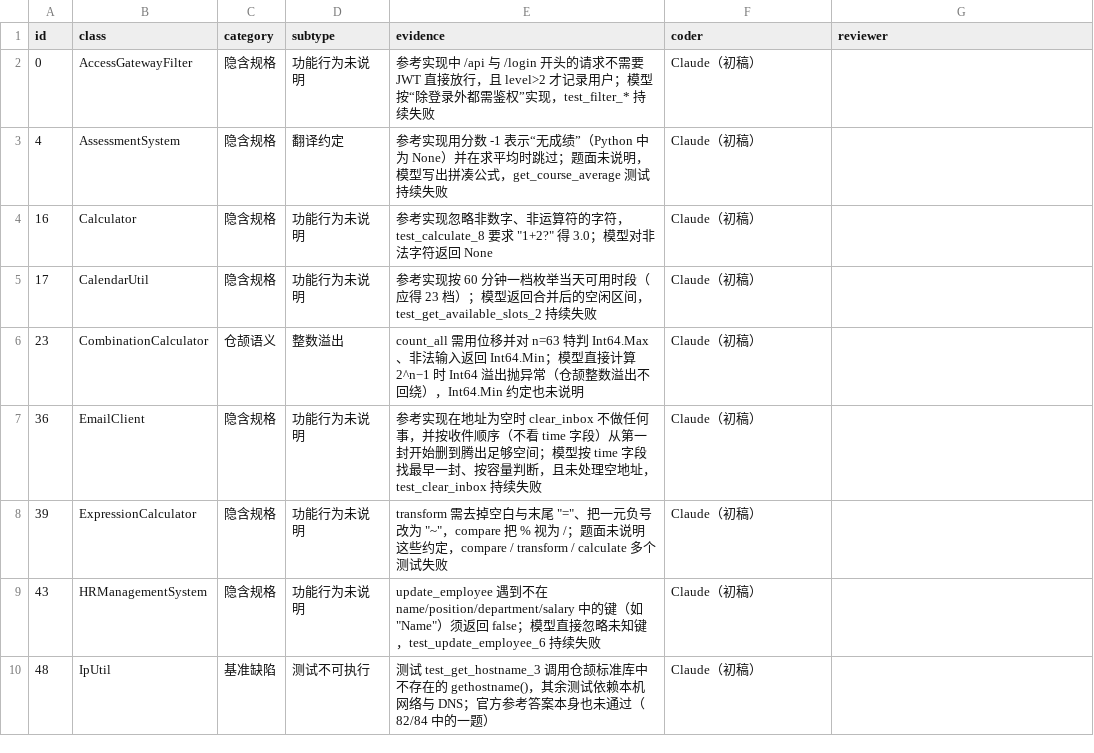
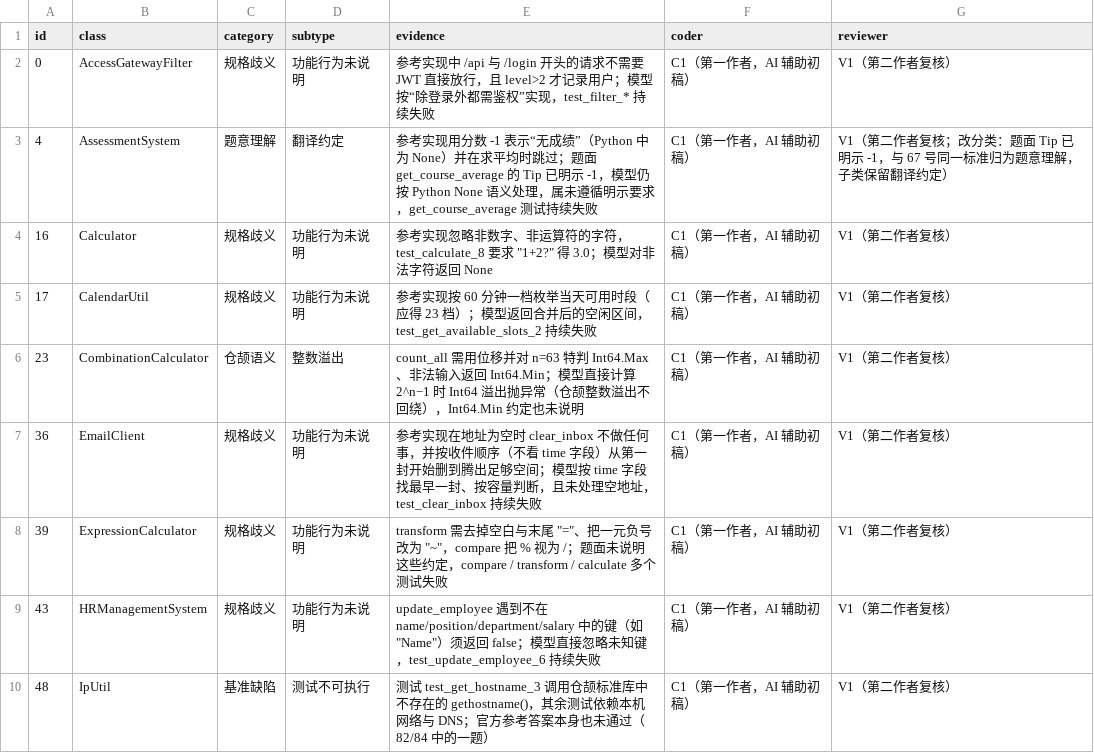
Before and after one commit to JunjieChen0/cangjie, a CSV file: results/stats/hard_problem_coding.csv, drawn as a sheet; only a part is shown; the diff covers the shown part only.

Commit message:
docs: apply reviewed coding of ClassEval hard problems

```diff
--- a/results/stats/hard_problem_coding.csv
+++ b/results/stats/hard_problem_coding.csv
@@ -1,10 +1,10 @@
 id,class,category,subtype,evidence,coder,reviewer
-0,AccessGatewayFilter,隐含规格,功能行为未说明,参考实现中 /api 与 /login 开头的请求不需要 JWT 直接放行，且 level>2 才记录用户；模型按“除登录外都需鉴权”实现，test_filter_* 持续失败,Claude（初稿）,
-4,AssessmentSystem,隐含规格,翻译约定,参考实现用分数 -1 表示“无成绩”（Python 中为 None）并在求平均时跳过；题面未说明，模型写出拼凑公式，get_course_average 测试持续失败,Claude（初稿）,
-16,Calculator,隐含规格,功能行为未说明,参考实现忽略非数字、非运算符的字符，test_calculate_8 要求 "1+2?" 得 3.0；模型对非法字符返回 None,Claude（初稿）,
-17,CalendarUtil,隐含规格,功能行为未说明,参考实现按 60 分钟一档枚举当天可用时段（应得 23 档）；模型返回合并后的空闲区间，test_get_available_slots_2 持续失败,Claude（初稿）,
-23,CombinationCalculator,仓颉语义,整数溢出,count_all 需用位移并对 n=63 特判 Int64.Max、非法输入返回 Int64.Min；模型直接计算 2^n−1 时 Int64 溢出抛异常（仓颉整数溢出不回绕），Int64.Min 约定也未说明,Claude（初稿）,
-36,EmailClient,隐含规格,功能行为未说明,参考实现在地址为空时 clear_inbox 不做任何事，并按收件顺序（不看 time 字段）从第一封开始删到腾出足够空间；模型按 time 字段找最早一封、按容量判断，且未处理空地址，test_clear_inbox 持续失败,Claude（初稿）,
-39,ExpressionCalculator,隐含规格,功能行为未说明,transform 需去掉空白与末尾 "="、把一元负号改为 "~"，compare 把 % 视为 /；题面未说明这些约定，compare / transform / calculate 多个测试失败,Claude（初稿）,
-43,HRManagementSystem,隐含规格,功能行为未说明,update_employee 遇到不在 name/position/department/salary 中的键（如 "Name"）须返回 false；模型直接忽略未知键，test_update_employee_6 持续失败,Claude（初稿）,
-48,IpUtil,基准缺陷,测试不可执行,测试 test_get_hostname_3 调用仓颉标准库中不存在的 gethostname()，其余测试依赖本机网络与 DNS；官方参考答案本身也未通过（82/84 中的一题）,Claude（初稿）,
+0,AccessGatewayFilter,规格歧义,功能行为未说明,参考实现中 /api 与 /login 开头的请求不需要 JWT 直接放行，且 level>2 才记录用户；模型按“除登录外都需鉴权”实现，test_filter_* 持续失败,C1（第一作者，AI 辅助初稿）,V1（第二作者复核）
+4,AssessmentSystem,题意理解,翻译约定,参考实现用分数 -1 表示“无成绩”（Python 中为 None）并在求平均时跳过；题面 get_course_average 的 Tip 已明示 -1，模型仍按 Python None 语义处理，属未遵循明示要求，get_course_average 测试持续失败,C1（第一作者，AI 辅助初稿）,V1（第二作者复核；改分类：题面 Tip 已明示 -1，与 67 号同一标准归为题意理解，子类保留翻译约定）
+16,Calculator,规格歧义,功能行为未说明,"参考实现忽略非数字、非运算符的字符，test_calculate_8 要求 ""1+2?"" 得 3.0；模型对非法字符返回 None",C1（第一作者，AI 辅助初稿）,V1（第二作者复核）
+17,CalendarUtil,规格歧义,功能行为未说明,参考实现按 60 分钟一档枚举当天可用时段（应得 23 档）；模型返回合并后的空闲区间，test_get_available_slots_2 持续失败,C1（第一作者，AI 辅助初稿）,V1（第二作者复核）
+23,CombinationCalculator,仓颉语义,整数溢出,count_all 需用位移并对 n=63 特判 Int64.Max、非法输入返回 Int64.Min；模型直接计算 2^n−1 时 Int64 溢出抛异常（仓颉整数溢出不回绕），Int64.Min 约定也未说明,C1（第一作者，AI 辅助初稿）,V1（第二作者复核）
+36,EmailClient,规格歧义,功能行为未说明,参考实现在地址为空时 clear_inbox 不做任何事，并按收件顺序（不看 time 字段）从第一封开始删到腾出足够空间；模型按 time 字段找最早一封、按容量判断，且未处理空地址，test_clear_inbox 持续失败,C1（第一作者，AI 辅助初稿）,V1（第二作者复核）
+39,ExpressionCalculator,规格歧义,功能行为未说明,"transform 需去掉空白与末尾 ""=""、把一元负号改为 ""~""，compare 把 % 视为 /；题面未说明这些约定，compare / transform / calculate 多个测试失败",C1（第一作者，AI 辅助初稿）,V1（第二作者复核）
+43,HRManagementSystem,规格歧义,功能行为未说明,"update_employee 遇到不在 name/position/department/salary 中的键（如 ""Name""）须返回 false；模型直接忽略未知键，test_update_employee_6 持续失败",C1（第一作者，AI 辅助初稿）,V1（第二作者复核）
+48,IpUtil,基准缺陷,测试不可执行,测试 test_get_hostname_3 调用仓颉标准库中不存在的 gethostname()，其余测试依赖本机网络与 DNS；官方参考答案本身也未通过（82/84 中的一题）,C1（第一作者，AI 辅助初稿）,V1（第二作者复核）
```
Also changed, not shown: 30 edited cells elsewhere in this file, 3 other files.
